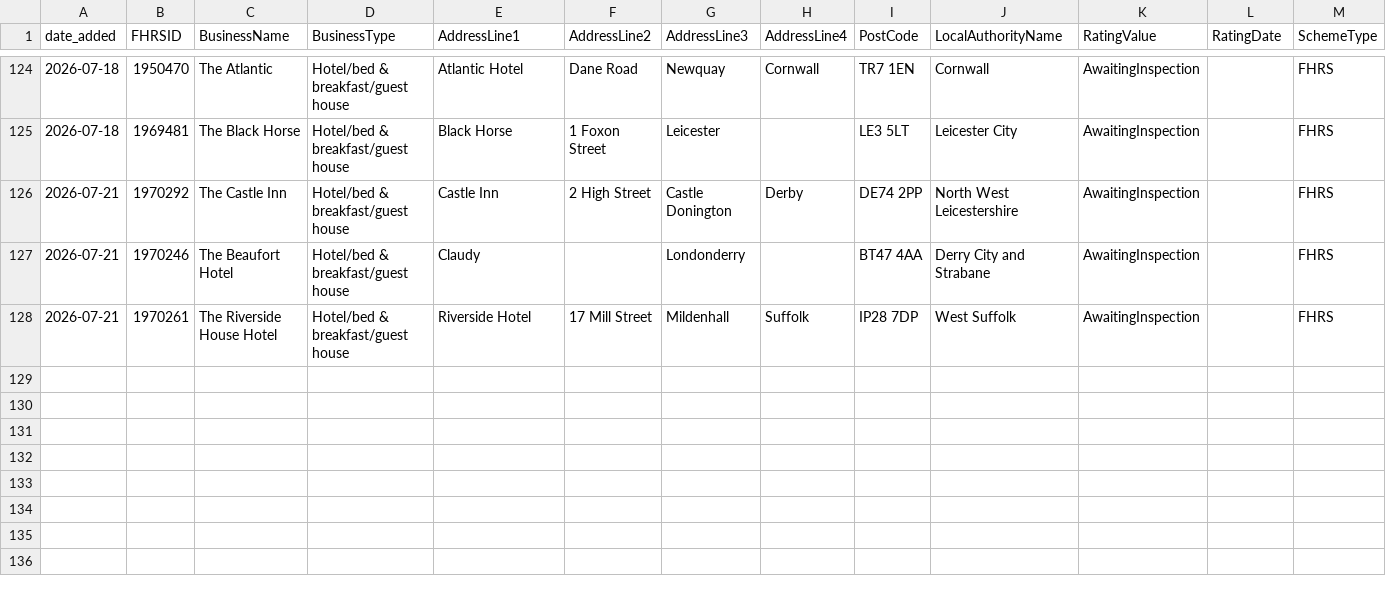
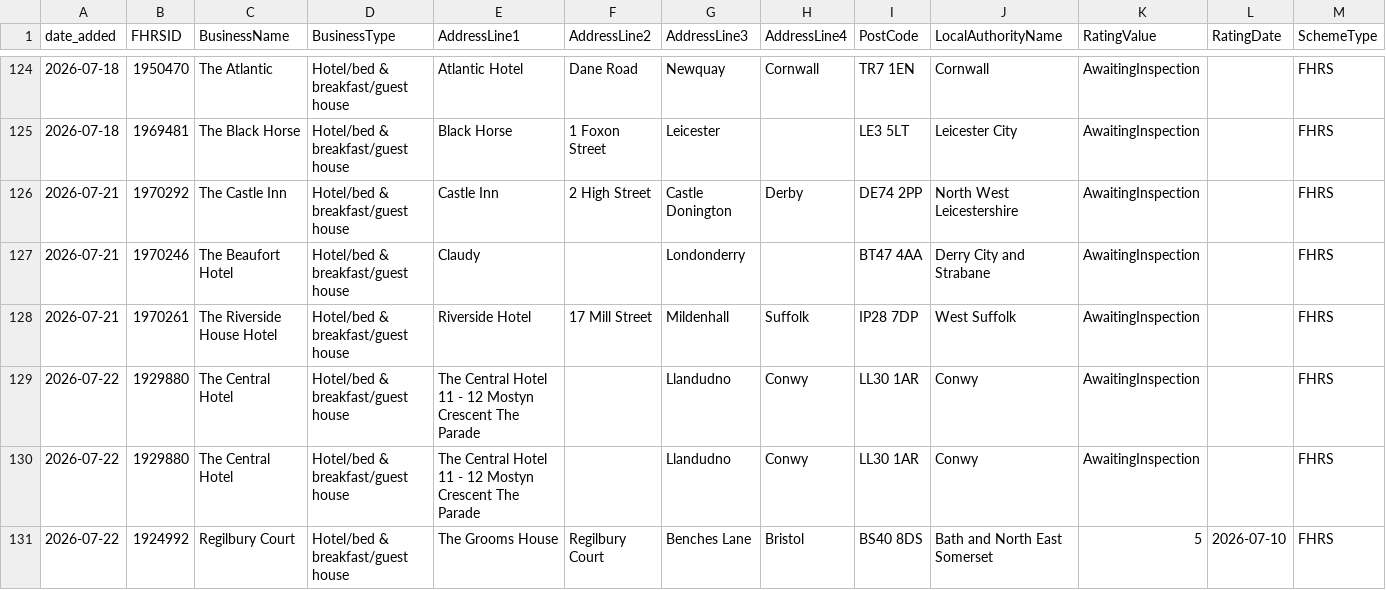
Before and after one commit to AP-Dev-Tools/independent-food-business-pulse, a CSV file: data/cumulative/HOTEL/2026-07.csv, drawn as a sheet; only a part is shown, gaps mark what is left out; rows hold the shown columns only; the diff names each change by its address in the sheet, - before the commit and + after, or states it on an @@ line.

```diff
--- a/data/cumulative/HOTEL/2026-07.csv
+++ b/data/cumulative/HOTEL/2026-07.csv
+row 129: 2026-07-22 | 1929880 | The Central Hotel | Hotel/bed & breakfast/guest house | The Central Hotel 11 - 12 Mostyn Crescent The Parade |  | Llandudno | Conwy | LL30 1AR | Conwy | AwaitingInspection |  | FHRS
+row 130: 2026-07-22 | 1929880 | The Central Hotel | Hotel/bed & breakfast/guest house | The Central Hotel 11 - 12 Mostyn Crescent The Parade |  | Llandudno | Conwy | LL30 1AR | Conwy | AwaitingInspection |  | FHRS
+row 131: 2026-07-22 | 1924992 | Regilbury Court | Hotel/bed & breakfast/guest house | The Grooms House | Regilbury Court | Benches Lane | Bristol | BS40 8DS | Bath and North East Somerset | 5 | 2026-07-10 | FHRS
```
Also changed, not shown: data/cumulative/MOBILE/2026-07.csv, data/cumulative/PUB_BAR/2026-07.csv, 11 other files.
